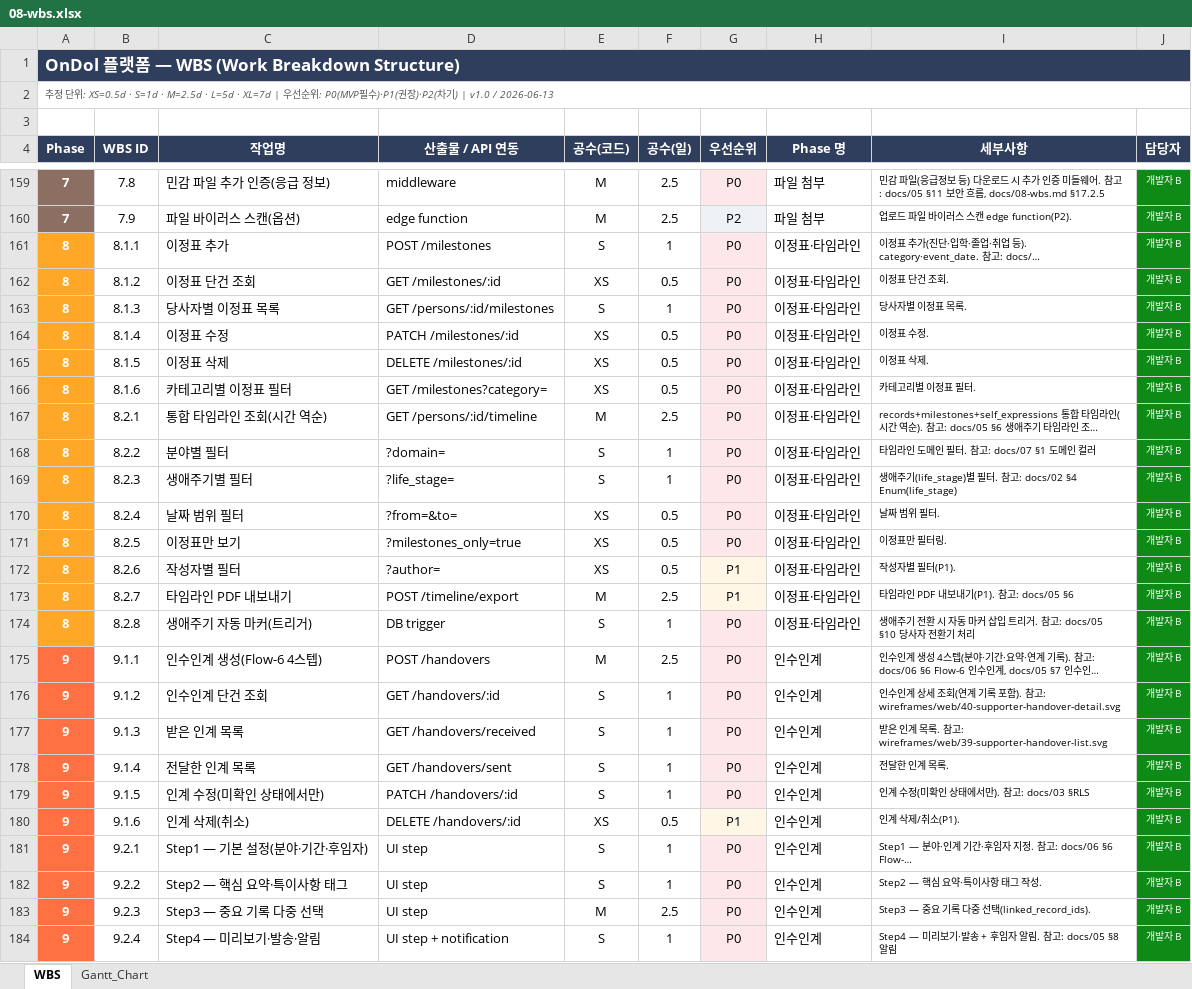
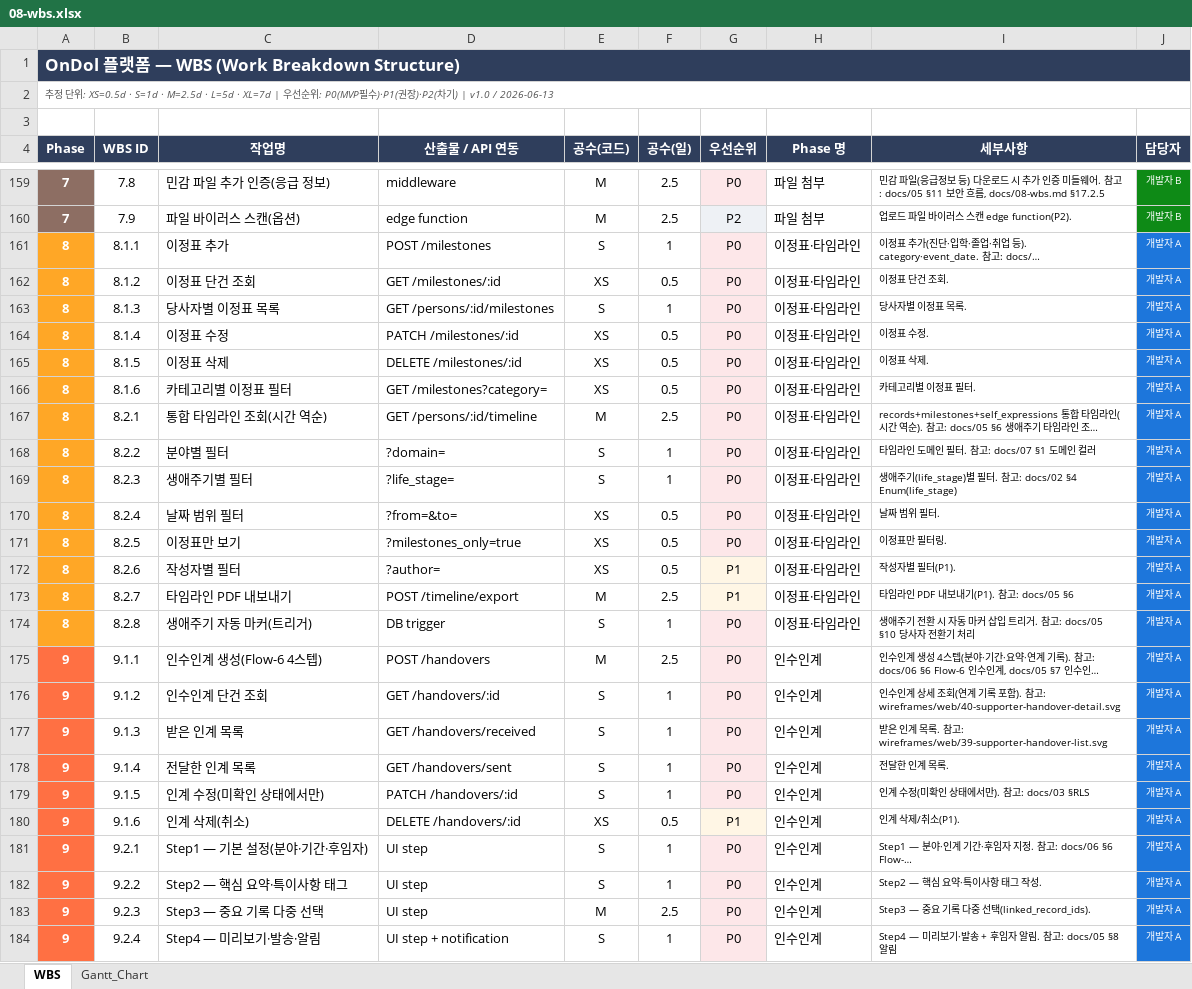
Before and after one commit to boheni07/ondol, an Excel workbook: docs/08-wbs.xlsx, sheet WBS, drawn as a sheet; only a part is shown, gaps mark what is left out; long unchanged cells end in …; values as stored, in another font and other column widths than the file's, no borders; the diff covers the shown part only; the diff names each change by its address in the sheet, - before the commit and + after, or states it on an @@ line.

```diff
--- a/docs/08-wbs.xlsx (sheet WBS)
+++ b/docs/08-wbs.xlsx (sheet WBS)
-J161:J184 (담당자): 개발자 B
+J161:J184 (담당자): 개발자 A
-J161:J184 fill: #0E8A16
+J161:J184 fill: #1D76DB
```
Also changed, not shown: 24 edited cells and cell formats elsewhere in this sheet, 4 other files.
